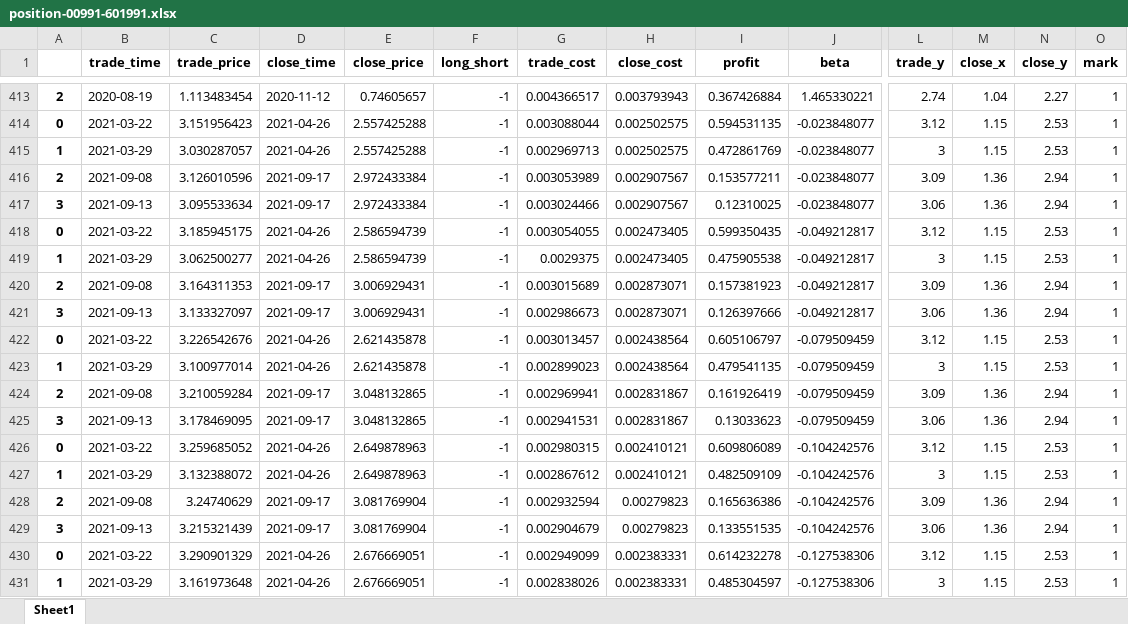
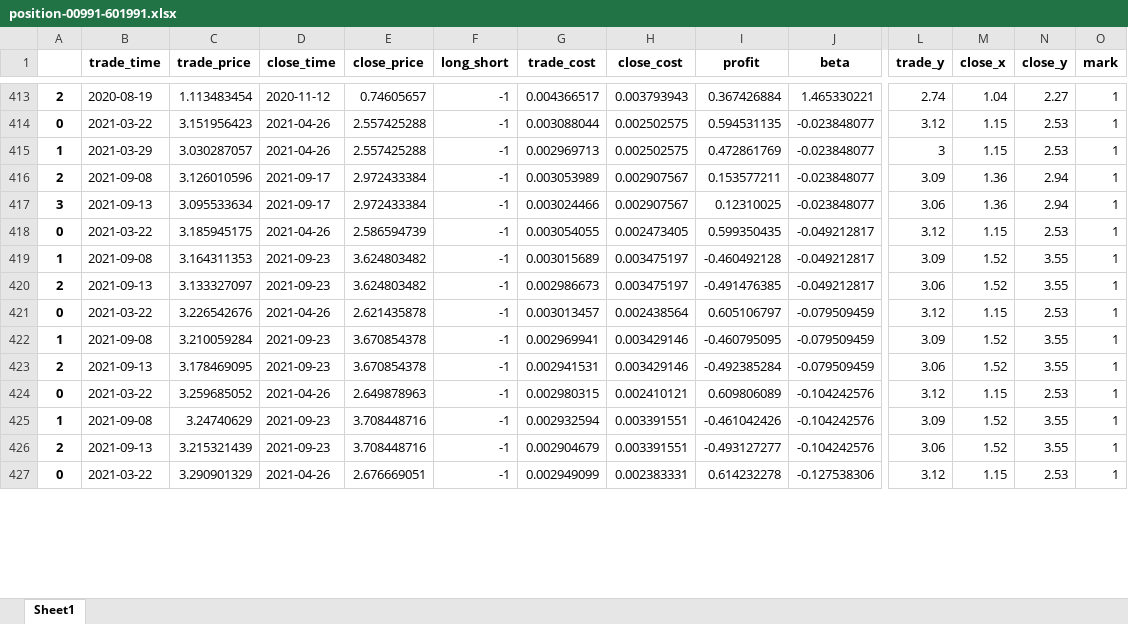
Before and after one commit to quanttrade/product, an Excel workbook: s60_signal/position-00991-601991.xlsx, sheet Sheet1, drawn as a sheet; only a part is shown, gaps mark what is left out; values as stored, in another font and other column widths than the file's, no borders; removed rows and columns are numbered as before the commit, all else as after; rows hold the shown columns only; the diff covers the shown part only; the diff names each change by its address in the sheet, - before the commit and + after, or states it on an @@ line.

```diff
--- a/s60_signal/position-00991-601991.xlsx (sheet Sheet1)
+++ b/s60_signal/position-00991-601991.xlsx (sheet Sheet1)
-row 419: 1 | 2021-03-29 | 3.062500277 | 2021-04-26 | 2.586594739 | -1 | 0.0029375 | 0.002473405 | 0.475905538 | -0.049212817 | 3 | 1.15 | 2.53 | 1
-A419: 2
+A419: 1
-D419:D420 (close_time): 2021-09-17
+D419:D420 (close_time): 2021-09-23
-E419:E420 (close_price): 3.006929431
+E419:E420 (close_price): 3.624803482
-H419:H420 (close_cost): 0.002873071
+H419:H420 (close_cost): 0.003475197
-I419 (profit): 0.157381923
+I419 (profit): -0.460492128
-M419:M420 (close_x): 1.36
+M419:M420 (close_x): 1.52
-N419:N420 (close_y): 2.94
+N419:N420 (close_y): 3.55
-A420: 3
+A420: 2
-I420 (profit): 0.126397666
+I420 (profit): -0.491476385
-row 423: 1 | 2021-03-29 | 3.100977014 | 2021-04-26 | 2.621435878 | -1 | 0.002899023 | 0.002438564 | 0.479541135 | -0.079509459 | 3 | 1.15 | 2.53 | 1
-A422: 2
+A422: 1
-D422:D423 (close_time): 2021-09-17
+D422:D423 (close_time): 2021-09-23
-E422:E423 (close_price): 3.048132865
+E422:E423 (close_price): 3.670854378
-H422:H423 (close_cost): 0.002831867
+H422:H423 (close_cost): 0.003429146
-I422 (profit): 0.161926419
+I422 (profit): -0.460795095
-M422:M423 (close_x): 1.36
+M422:M423 (close_x): 1.52
-N422:N423 (close_y): 2.94
+N422:N423 (close_y): 3.55
-A423: 3
+A423: 2
-I423 (profit): 0.13033623
+I423 (profit): -0.492385284
-row 427: 1 | 2021-03-29 | 3.132388072 | 2021-04-26 | 2.649878963 | -1 | 0.002867612 | 0.002410121 | 0.482509109 | -0.104242576 | 3 | 1.15 | 2.53 | 1
-A425: 2
+A425: 1
-D425:D426 (close_time): 2021-09-17
+D425:D426 (close_time): 2021-09-23
-E425:E426 (close_price): 3.081769904
+E425:E426 (close_price): 3.708448716
-H425:H426 (close_cost): 0.00279823
+H425:H426 (close_cost): 0.003391551
-I425 (profit): 0.165636386
+I425 (profit): -0.461042426
-M425:M426 (close_x): 1.36
+M425:M426 (close_x): 1.52
-N425:N426 (close_y): 2.94
+N425:N426 (close_y): 3.55
-A426: 3
+A426: 2
-I426 (profit): 0.133551535
+I426 (profit): -0.493127277
-row 431: 1 | 2021-03-29 | 3.161973648 | 2021-04-26 | 2.676669051 | -1 | 0.002838026 | 0.002383331 | 0.485304597 | -0.127538306 | 3 | 1.15 | 2.53 | 1
```
Also changed, not shown: 2 added rows, 30 removed rows and 806 edited cells elsewhere in this sheet, s60_signal/position-00670-600115.xlsx, s60_signal/position-01088-601088.xlsx, 55 other files.
